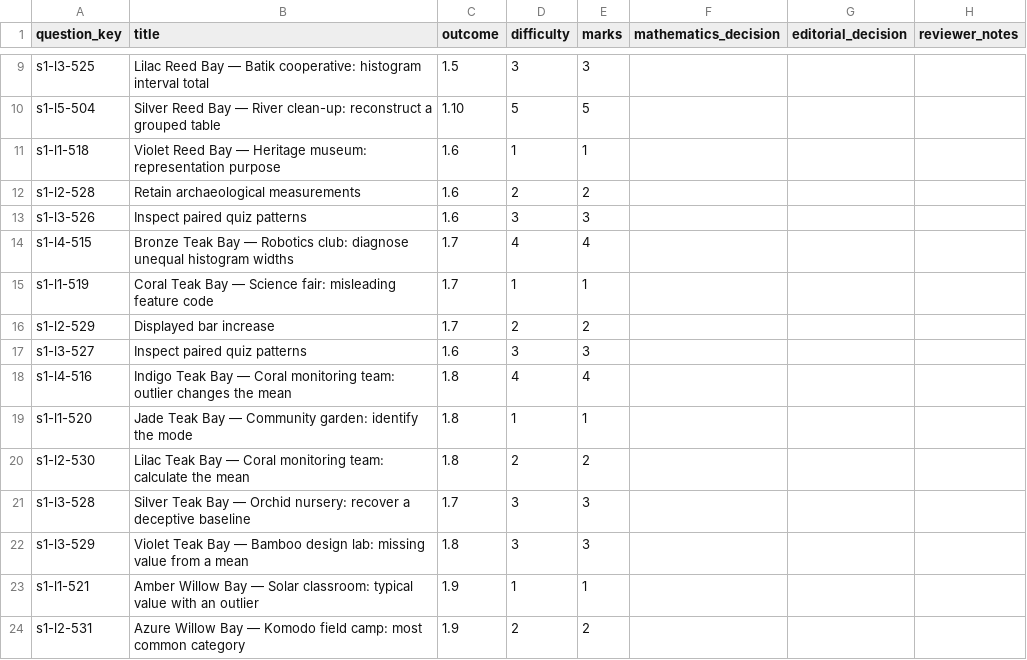
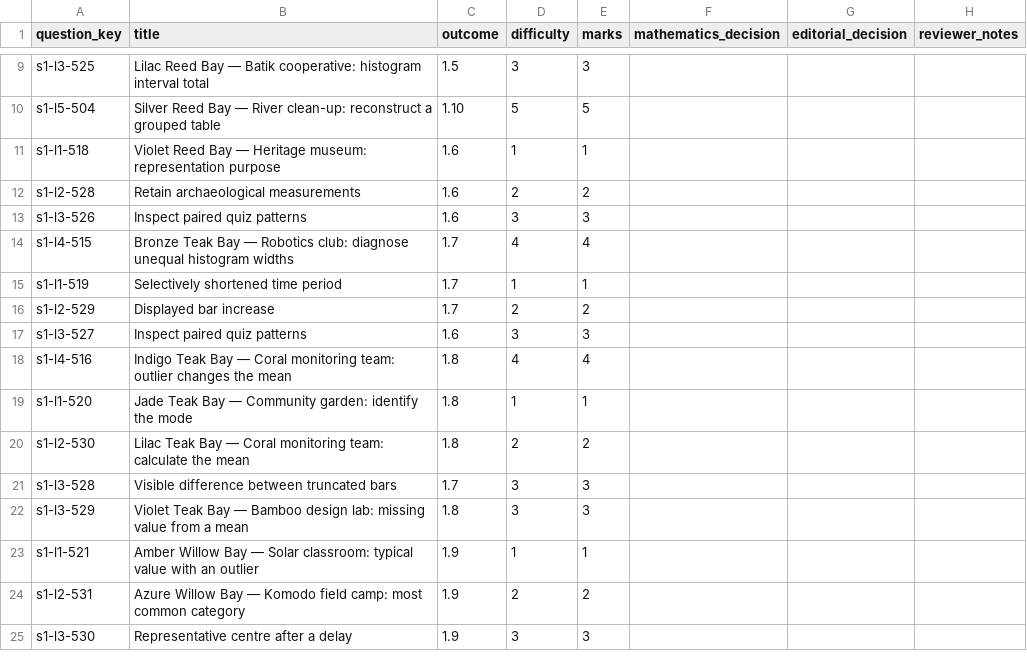
Before and after one commit to Willedward/asean_academy, a CSV file: backend_resources/question_bank/g3_math/secondary_2/s1/v1/review_packets/g3-sec2-s1-b004/review.csv, drawn as a sheet; only a part is shown, gaps mark what is left out; the shorter side is filled out with more unchanged rows.

Commit message:
Add Sec 2 S1 B004 data charts

```diff
--- a/backend_resources/question_bank/g3_math/secondary_2/s1/v1/review_packets/g3-sec2-s1-b004/review.csv
+++ b/backend_resources/question_bank/g3_math/secondary_2/s1/v1/review_packets/g3-sec2-s1-b004/review.csv
@@ -14,3 +14,3 @@ s1-l3-526,Inspect paired quiz patterns,1.6,3,3,,,
 s1-l4-515,Bronze Teak Bay — Robotics club: diagnose unequal histogram widths,1.7,4,4,,,
-s1-l1-519,Coral Teak Bay — Science fair: misleading feature code,1.7,1,1,,,
+s1-l1-519,Selectively shortened time period,1.7,1,1,,,
 s1-l2-529,Displayed bar increase,1.7,2,2,,,
@@ -20,3 +20,3 @@ s1-l1-520,Jade Teak Bay — Community garden: identify the mode,1.8,1,1,,,
 s1-l2-530,Lilac Teak Bay — Coral monitoring team: calculate the mean,1.8,2,2,,,
-s1-l3-528,Silver Teak Bay — Orchid nursery: recover a deceptive baseline,1.7,3,3,,,
+s1-l3-528,Visible difference between truncated bars,1.7,3,3,,,
 s1-l3-529,Violet Teak Bay — Bamboo design lab: missing value from a mean,1.8,3,3,,,
```
Also changed, not shown: 29 other files.
